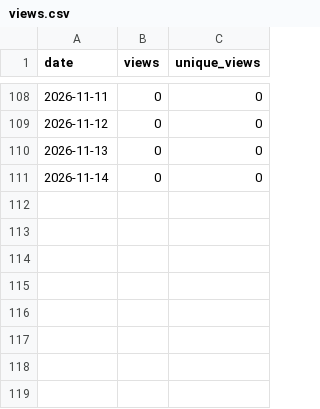
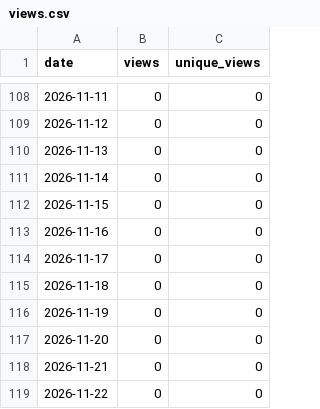
Before and after one commit to clicopre/clicopre.github.io, a CSV file: traffic/views.csv, drawn as a sheet; only a part is shown, gaps mark what is left out.

```diff
--- a/traffic/views.csv
+++ b/traffic/views.csv
@@ -111 +111,9 @@ date,views,unique_views
 2026-11-14,0,0
+2026-11-15,0,0
+2026-11-16,0,0
+2026-11-17,0,0
+2026-11-18,0,0
+2026-11-19,0,0
+2026-11-20,0,0
+2026-11-21,0,0
+2026-11-22,0,0
```
Also changed, not shown: traffic/clones.csv.
